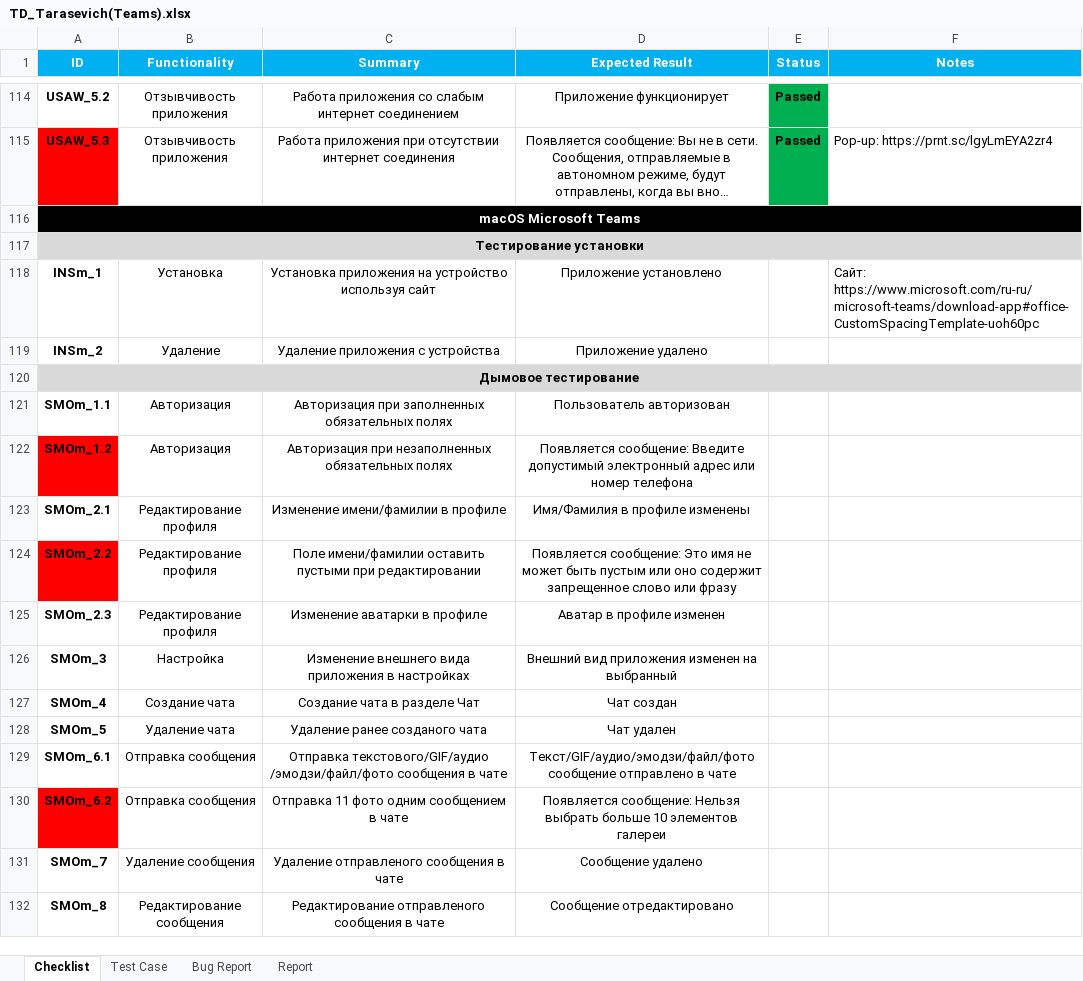
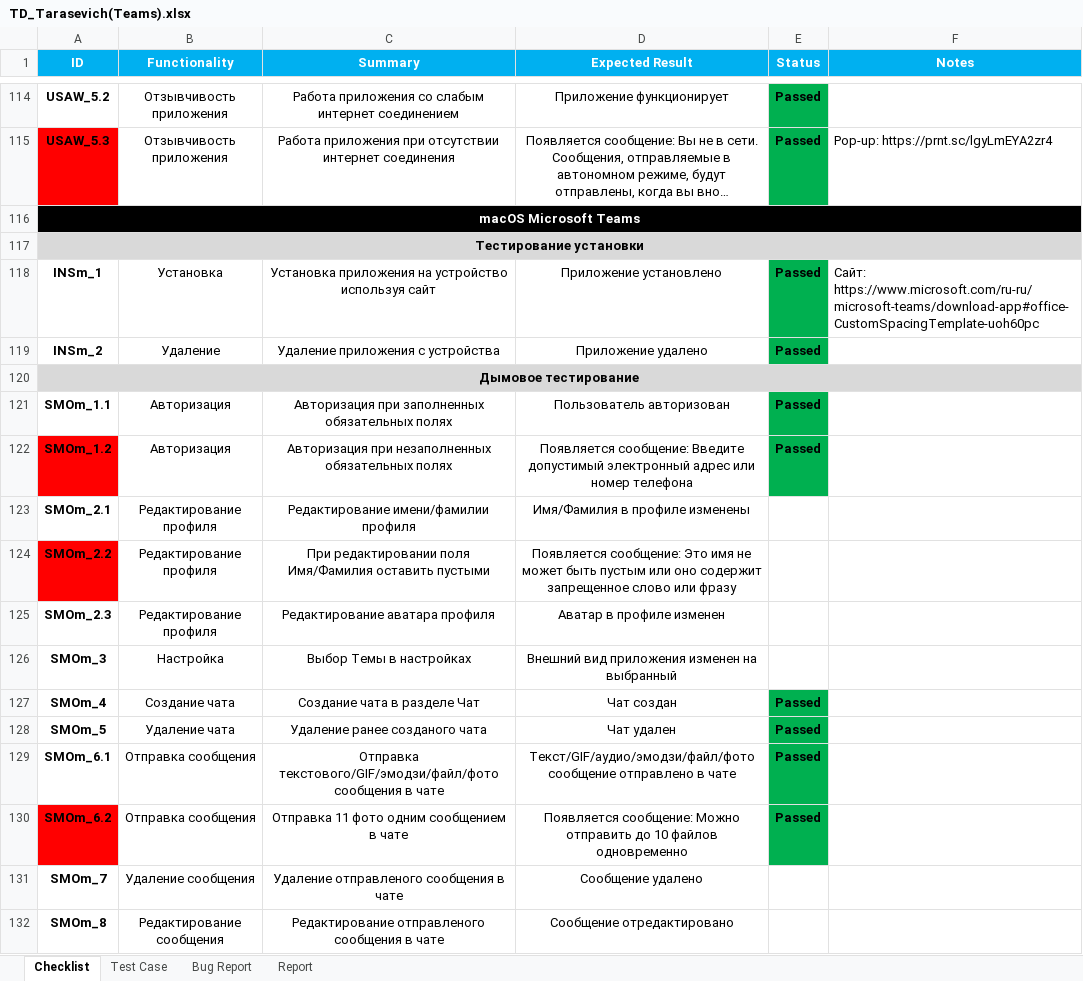
Before and after one commit to LesHaTaR/TMS_DipWork-Teams, an Excel workbook: TD_Tarasevich(Teams).xlsx, sheet Checklist, drawn as a sheet; only a part is shown, gaps mark what is left out; long unchanged cells end in …; values as stored, in another font and other column widths than the file's, no borders; charts and pictures not drawn; the diff covers the shown part only; the diff names each change by its address in the sheet, - before the commit and + after, or states it on an @@ line.

```diff
--- a/TD_Tarasevich(Teams).xlsx (sheet Checklist)
+++ b/TD_Tarasevich(Teams).xlsx (sheet Checklist)
-E118:E119 (Status): (empty)
+E118:E119 (Status): Passed
-E118:E119 fill: none
+E118:E119 fill: #00B050
-E121:E122 (Status): (empty)
+E121:E122 (Status): Passed
-E121:E122 fill: none
+E121:E122 fill: #00B050
-C123 (Summary): Изменение имени/фамилии в профиле
+C123 (Summary): Редактирование имени/фамилии профиля
-C124 (Summary): Поле имени/фамилии оставить пустыми при редактировании
+C124 (Summary): При редактировании поля Имя/Фамилия оставить пустыми
-C125 (Summary): Изменение аватарки в профиле
+C125 (Summary): Редактирование аватара профиля
-C126 (Summary): Изменение внешнего вида приложения в настройках
+C126 (Summary): Выбор Темы в настройках
-E127:E130 (Status): (empty)
+E127:E130 (Status): Passed
-E127:E130 fill: none
+E127:E130 fill: #00B050
-C129 (Summary): Отправка текстового/GIF/aудио /эмодзи/файл/фото сообщения в…
+C129 (Summary): Отправка текстового/GIF/эмодзи/файл/фото сообщения в…
-D130 (Expected Result): Появляется сообщение: Нельзя выбрать больше 10 элементов галереи
+D130 (Expected Result): Появляется сообщение: Можно отправить до 10 файлов одновременно
```
Also changed, not shown: 7 added rows, 2 removed rows, 47 edited cells and cell formats elsewhere in this sheet, sheet Test Case, sheet Bug Report, charts or pictures.
